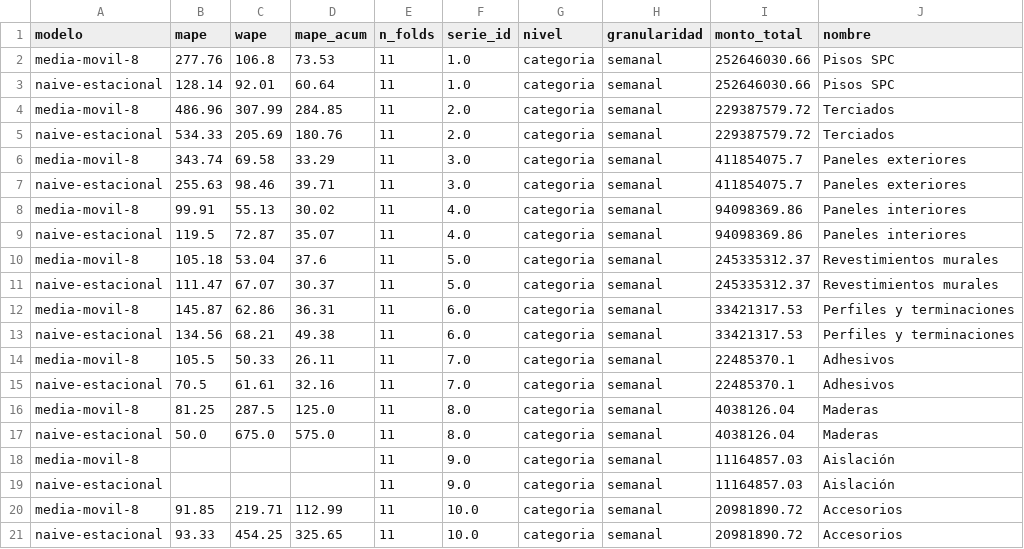
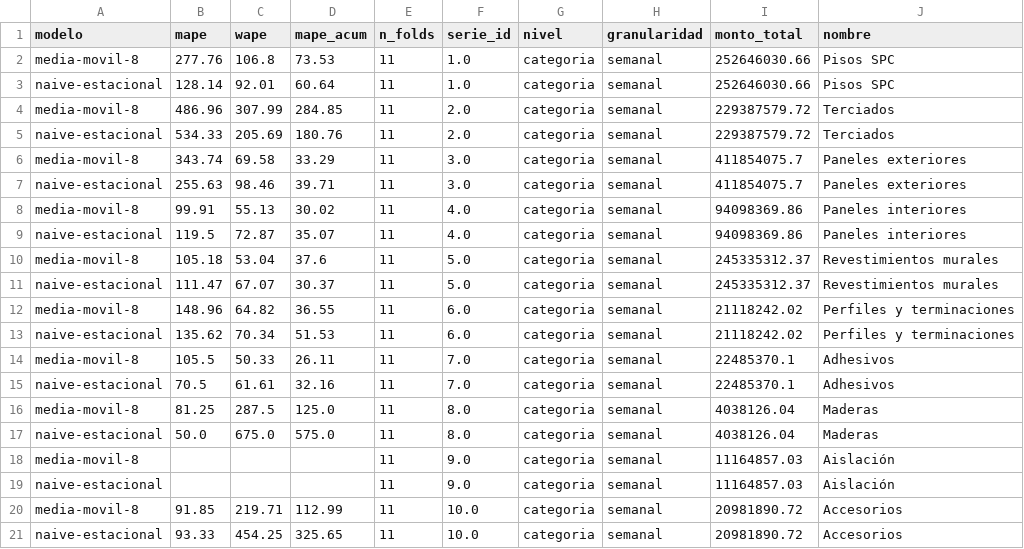
Before and after one commit to Matic539/matex, a CSV file: ml/eda/salidas/backtest_semanal_categoria.csv, drawn as a sheet.

```diff
--- a/ml/eda/salidas/backtest_semanal_categoria.csv
+++ b/ml/eda/salidas/backtest_semanal_categoria.csv
@@ -11,4 +11,4 @@ media-movil-8,105.18,53.04,37.6,11,5.0,categoria,semanal,245335312.37,Revestimie
 naive-estacional,111.47,67.07,30.37,11,5.0,categoria,semanal,245335312.37,Revestimientos murales
-media-movil-8,145.87,62.86,36.31,11,6.0,categoria,semanal,33421317.53,Perfiles y terminaciones
-naive-estacional,134.56,68.21,49.38,11,6.0,categoria,semanal,33421317.53,Perfiles y terminaciones
+media-movil-8,148.96,64.82,36.55,11,6.0,categoria,semanal,21118242.02,Perfiles y terminaciones
+naive-estacional,135.62,70.34,51.53,11,6.0,categoria,semanal,21118242.02,Perfiles y terminaciones
 media-movil-8,105.5,50.33,26.11,11,7.0,categoria,semanal,22485370.1,Adhesivos
```
Also changed, not shown: ml/eda/salidas/backtest_mensual_categoria.csv, ml/eda/salidas/backtest_mensual_producto.csv, 42 other files.
